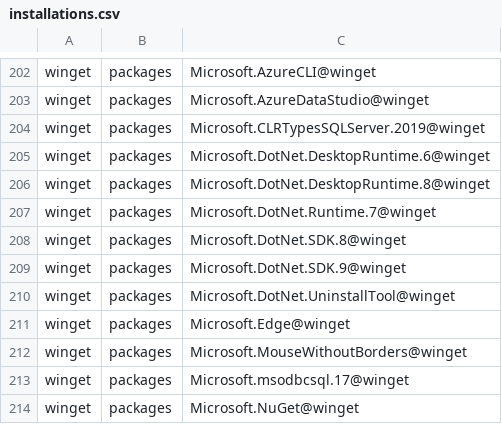
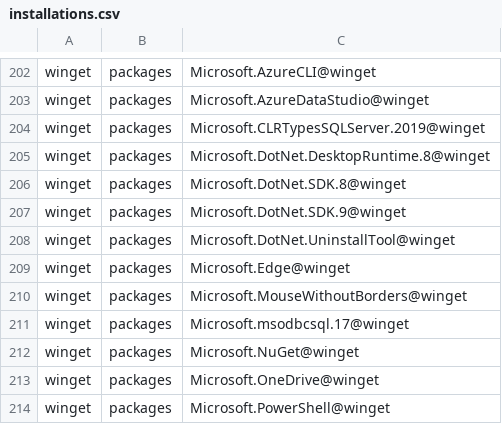
Before and after one commit to lancra/dotfiles, a CSV file: .local/share/machine/keyblade/software/installations.csv, drawn as a sheet; only a part is shown, gaps mark what is left out; the shorter side is filled out with more unchanged rows; the diff names each change by its address in the sheet, - before the commit and + after, or states it on an @@ line.

Commit message:
winget: remove unsupported .net runtimes

```diff
--- a/.local/share/machine/keyblade/software/installations.csv
+++ b/.local/share/machine/keyblade/software/installations.csv
-row 205: winget | packages | Microsoft.DotNet.DesktopRuntime.6@winget
-row 207: winget | packages | Microsoft.DotNet.Runtime.7@winget
```
Also changed, not shown: .local/share/machine/excalibur/software/installations.csv, 1 other file.
